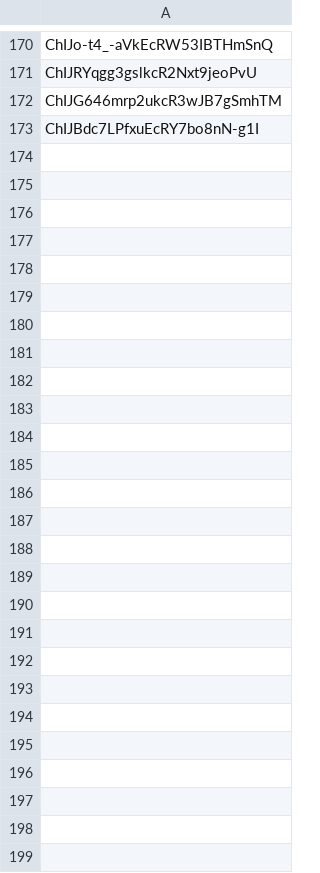
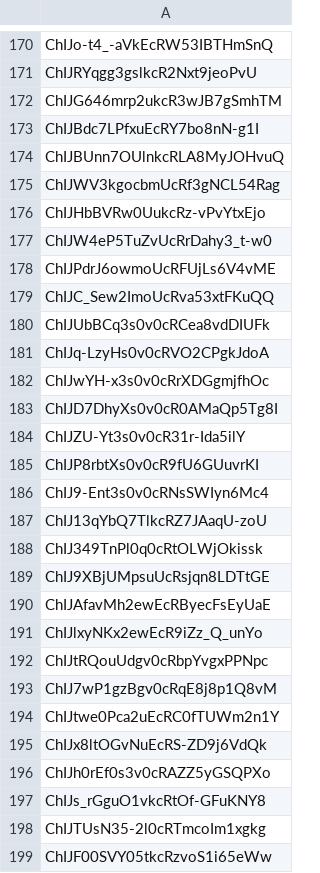
Before and after one commit to socialdistancingdashboard/virushack, a CSV file: google_places_popularity/place_ids/staedte_koordinaten_ueber_50k_ids.csv, drawn as a sheet; only a part is shown, gaps mark what is left out; the diff names each change by its address in the sheet, - before the commit and + after, or states it on an @@ line.

Commit message:
places ids update

```diff
--- a/google_places_popularity/place_ids/staedte_koordinaten_ueber_50k_ids.csv
+++ b/google_places_popularity/place_ids/staedte_koordinaten_ueber_50k_ids.csv
+row 174: ChIJBUnn7OUlnkcRLA8MyJOHvuQ
+row 175: ChIJWV3kgocbmUcRf3gNCL54Rag
+row 176: ChIJHbBVRw0UukcRz-vPvYtxEjo
+row 177: ChIJW4eP5TuZvUcRrDahy3_t-w0
+row 178: ChIJPdrJ6owmoUcRFUjLs6V4vME
+row 179: ChIJC_Sew2ImoUcRva53xtFKuQQ
+row 180: ChIJUbBCq3s0v0cRCea8vdDIUFk
+row 181: ChIJq-LzyHs0v0cRVO2CPgkJdoA
+row 182: ChIJwYH-x3s0v0cRrXDGgmjfhOc
+row 183: ChIJD7DhyXs0v0cR0AMaQp5Tg8I
+row 184: ChIJZU-Yt3s0v0cR31r-Ida5ilY
+row 185: ChIJP8rbtXs0v0cR9fU6GUuvrKI
+row 186: ChIJ9-Ent3s0v0cRNsSWIyn6Mc4
+row 187: ChIJ13qYbQ7TlkcRZ7JAaqU-zoU
+row 188: ChIJ349TnPl0q0cRtOLWjOkissk
+row 189: ChIJ9XBjUMpsuUcRsjqn8LDTtGE
+row 190: ChIJAfavMh2ewEcRByecFsEyUaE
+row 191: ChIJlxyNKx2ewEcR9iZz_Q_unYo
+row 192: ChIJtRQouUdgv0cRbpYvgxPPNpc
+row 193: ChIJ7wP1gzBgv0cRqE8j8p1Q8vM
+row 194: ChIJtwe0Pca2uEcRC0fTUWm2n1Y
+row 195: ChIJx8ltOGvNuEcRS-ZD9j6VdQk
+row 196: ChIJh0rEf0s3v0cRAZZ5yGSQPXo
+row 197: ChIJs_rGguO1vkcRtOf-GFuKNY8
+row 198: ChIJTUsN35-2l0cRTmcoIm1xgkg
+row 199: ChIJF00SVY05tkcRzvoS1i65eWw
```
